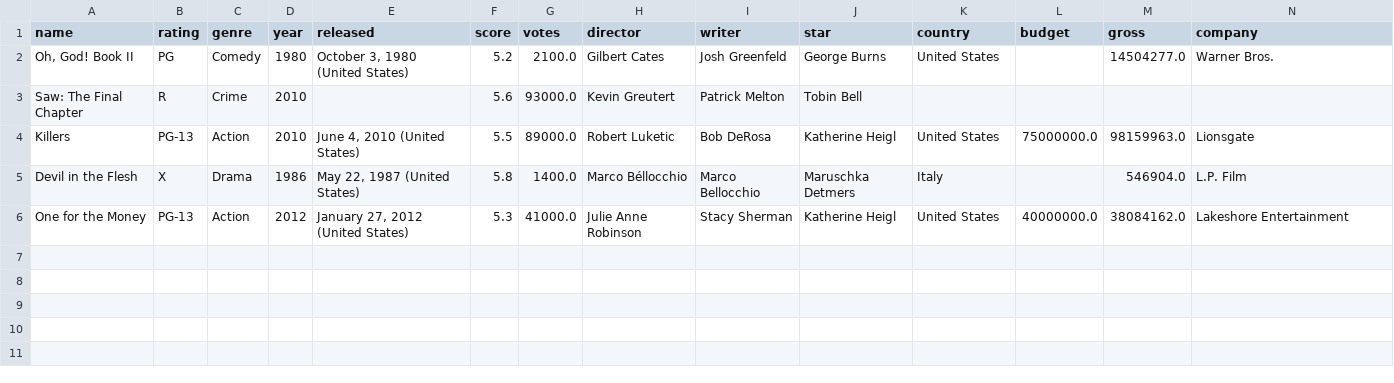
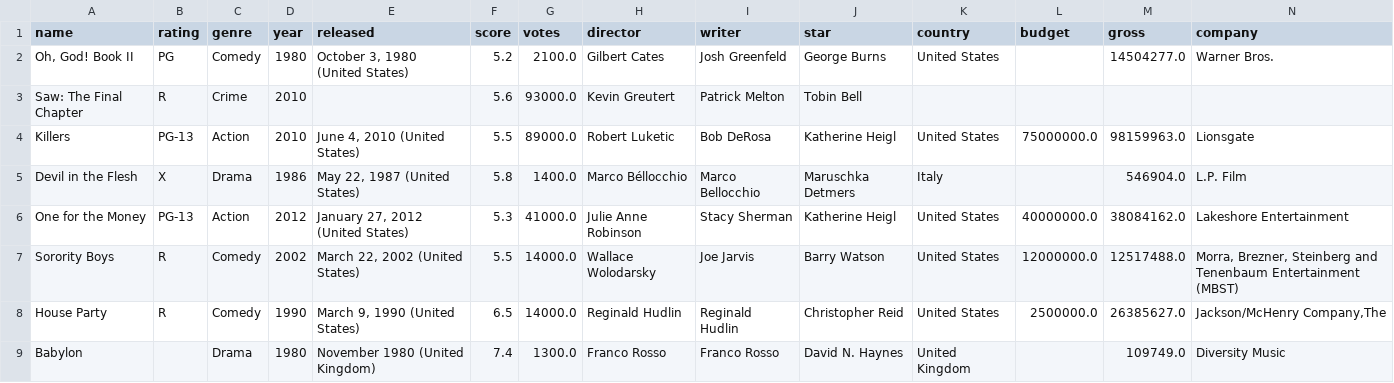
Before and after one commit to caelanwhitter/rengoku-dmdb, a CSV file: importer/target/test-classes/utils/resources/testmovies.csv, drawn as a sheet; only a part is shown; rows hold the shown columns only; the diff names each change by its address in the sheet, - before the commit and + after, or states it on an @@ line.

Commit message:
Fix importer and added more to test csv

```diff
--- a/importer/target/test-classes/utils/resources/testmovies.csv
+++ b/importer/target/test-classes/utils/resources/testmovies.csv
+row 7: Sorority Boys | R | Comedy | 2002 | March 22, 2002 (United States) | 5.5 | 14000.0 | Wallace Wolodarsky | Joe Jarvis | Barry Watson | United States | 12000000.0 | 12517488.0 | Morra, Brezner, Steinberg and Tenenbaum Entertainment (MBST)
+row 8: House Party | R | Comedy | 1990 | March 9, 1990 (United States) | 6.5 | 14000.0 | Reginald Hudlin | Reginald Hudlin | Christopher Reid | United States | 2500000.0 | 26385627.0 | Jackson/McHenry Company,The
+row 9: Babylon |  | Drama | 1980 | November 1980 (United Kingdom) | 7.4 | 1300.0 | Franco Rosso | Franco Rosso | David N. Haynes | United Kingdom |  | 109749.0 | Diversity Music
```
Also changed, not shown: 9 other files.
